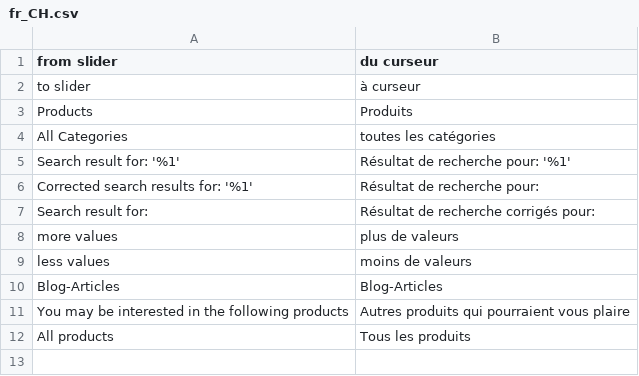
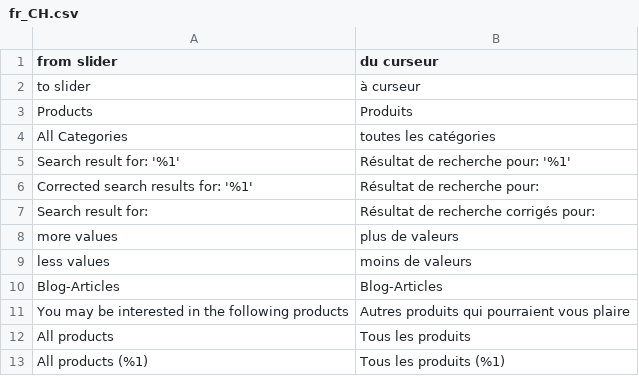
Before and after one commit to boxalino/plugin-magento2, a CSV file: i18n/fr_CH.csv, drawn as a sheet; the diff names each change by its address in the sheet, - before the commit and + after, or states it on an @@ line.

Commit message:
[update] product count on empty search

```diff
--- a/i18n/fr_CH.csv
+++ b/i18n/fr_CH.csv
+row 13: All products (%1) | Tous les produits (%1)
```
Also changed, not shown: i18n/de_CH.csv, i18n/en_US.csv, 1 other file.
